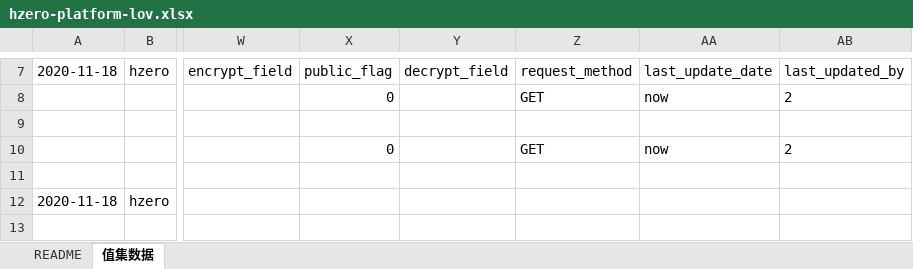
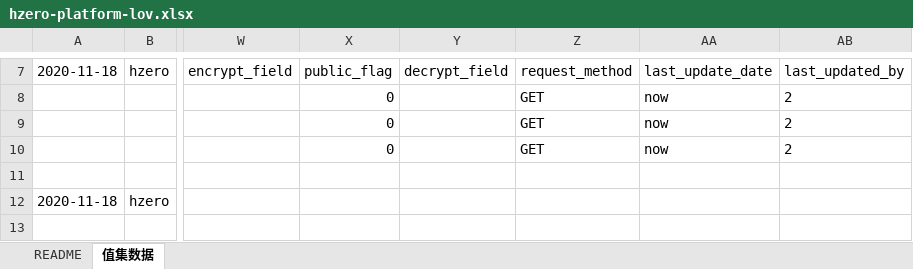
Before and after one commit to open-hand/choerodon-iam, an Excel workbook: src/main/resources/script/db/init-data/hzero_platform/hzero_platform/hzero-platform-lov.xlsx, sheet 值集数据, drawn as a sheet; only a part is shown, gaps mark what is left out; values as stored, in another font and other column widths than the file's, no borders; the diff names each change by its address in the sheet, - before the commit and + after, or states it on an @@ line.

Commit message:
[FIX] 修复lov初始化报错的问题

```diff
--- a/src/main/resources/script/db/init-data/hzero_platform/hzero_platform/hzero-platform-lov.xlsx (sheet 值集数据)
+++ b/src/main/resources/script/db/init-data/hzero_platform/hzero_platform/hzero-platform-lov.xlsx (sheet 值集数据)
-X9: (empty)
+X9: 0
-Z9: (empty)
+Z9: GET
-AA9: (empty)
+AA9: now
-AB9: (empty)
+AB9: 2
```
